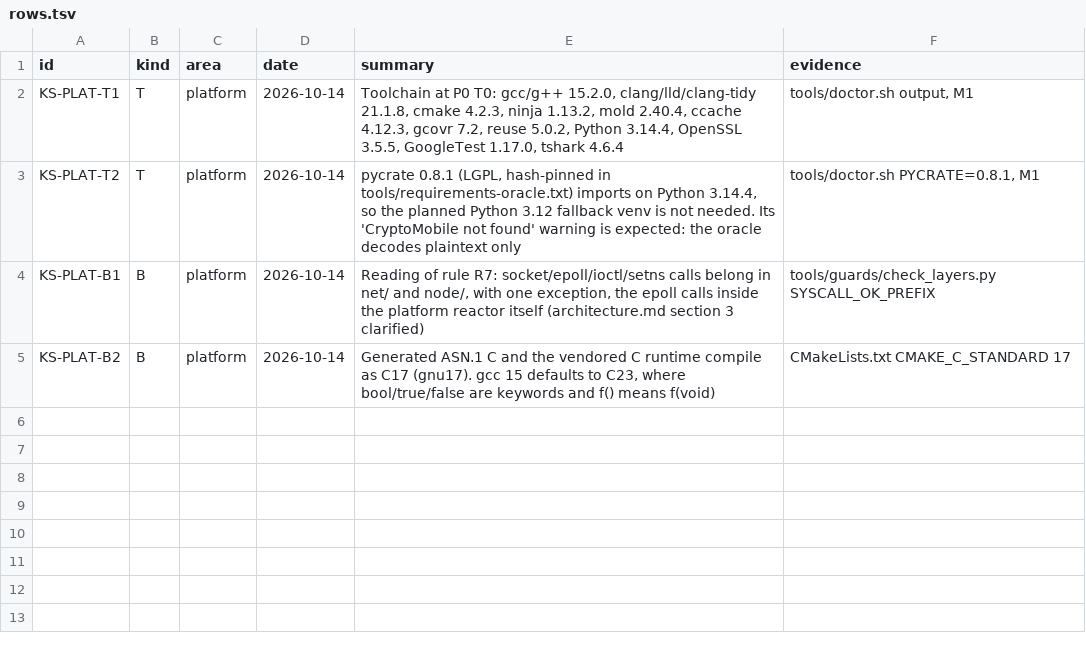
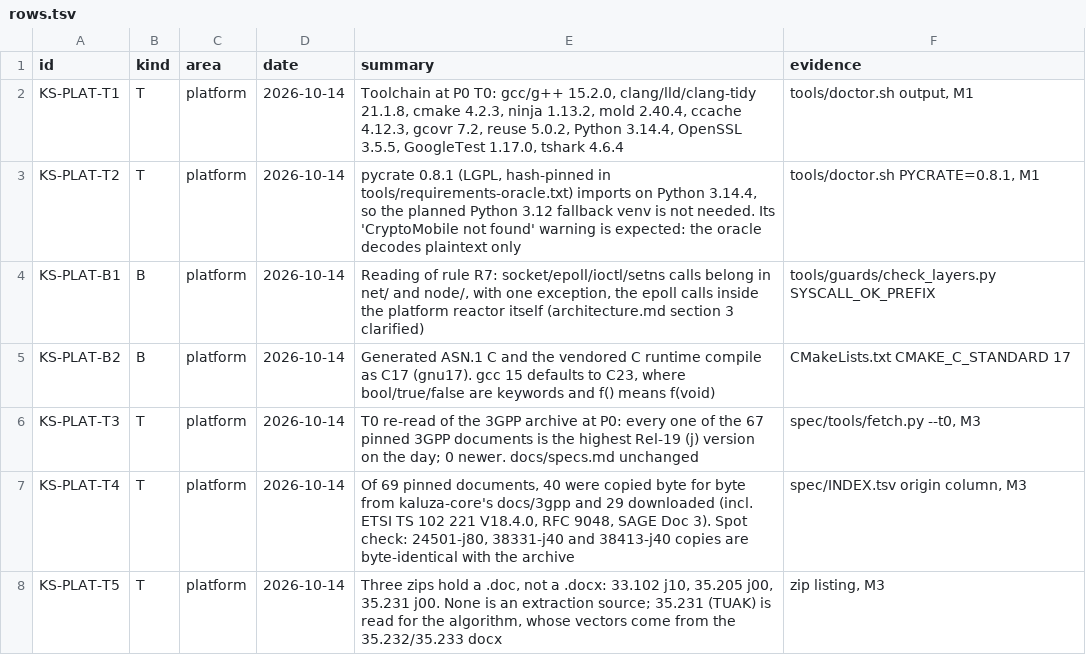
Before and after one commit to adijuliawan/kaluza-sim, a TSV file: docs/compliance/rows.tsv, drawn as a sheet; the diff names each change by its address in the sheet, - before the commit and + after, or states it on an @@ line.

Commit message:
P0 M3: spec intake, T0 re-read and spec index
- spec/manifest.tsv lists the 69 pinned v1 documents (3GPP, ETSI TS 102 221
  V18.4.0, RFC 9048, SAGE Doc 3); spec/tools/fetch.py copies kaluza-core's
  local zips byte for byte or downloads (browser User-Agent) into the
  gitignored spec/ trees and writes spec/INDEX.tsv (sha256, size, origin, URL)
- T0 (--t0): every pinned 3GPP document is still the highest Rel-19 version
- spec/tools/verify_index.py with a tampered-document self-test, run as the
  CI hook tools/ci.d/10-spec-index.sh (SKIP on a fresh clone)
- third_party/PINS.tsv pins asn1c, OCUDU, pycrate, tshark and pySim
- rows KS-PLAT-T3..T5

```diff
--- a/docs/compliance/rows.tsv
+++ b/docs/compliance/rows.tsv
+row 6: KS-PLAT-T3 | T | platform | 2026-10-14 | T0 re-read of the 3GPP archive at P0: every one of the 67 pinned 3GPP documents is the highest Rel-19 (j) version on the day; 0 newer. docs/specs.md unchanged | spec/tools/fetch.py --t0, M3
+row 7: KS-PLAT-T4 | T | platform | 2026-10-14 | Of 69 pinned documents, 40 were copied byte for byte from kaluza-core's docs/3gpp and 29 downloaded (incl. ETSI TS 102 221 V18.4.0, RFC 9048, SAGE Doc 3). Spot check: 24501-j80, 38331-j40 and 38413-j40 copies are byte-identical with the archive | spec/INDEX.tsv origin column, M3
+row 8: KS-PLAT-T5 | T | platform | 2026-10-14 | Three zips hold a .doc, not a .docx: 33.102 j10, 35.205 j00, 35.231 j00. None is an extraction source; 35.231 (TUAK) is read for the algorithm, whose vectors come from the 35.232/35.233 docx | zip listing, M3
```
Also changed, not shown: 8 other files.
